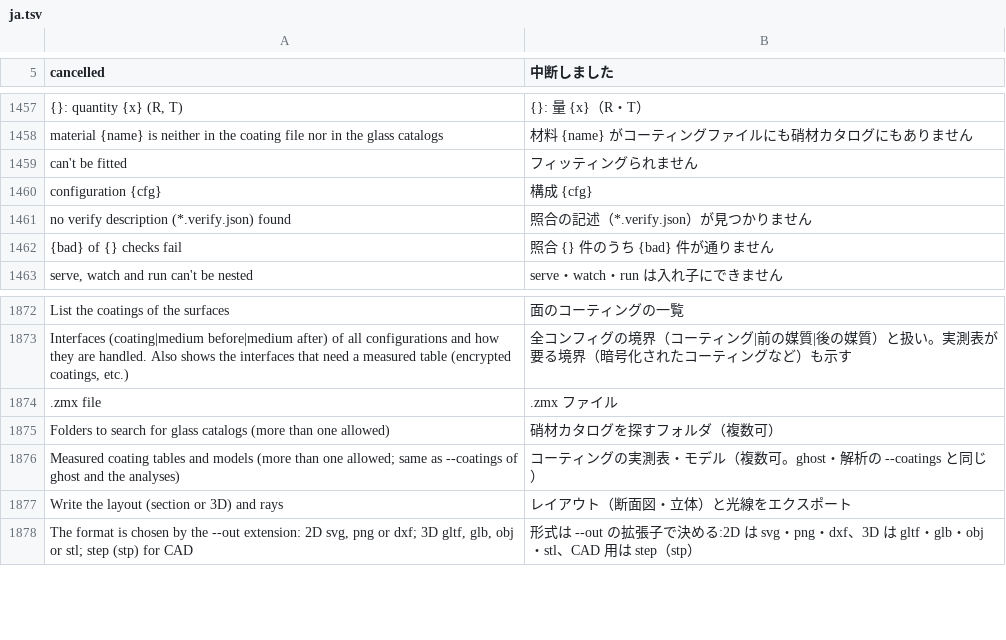
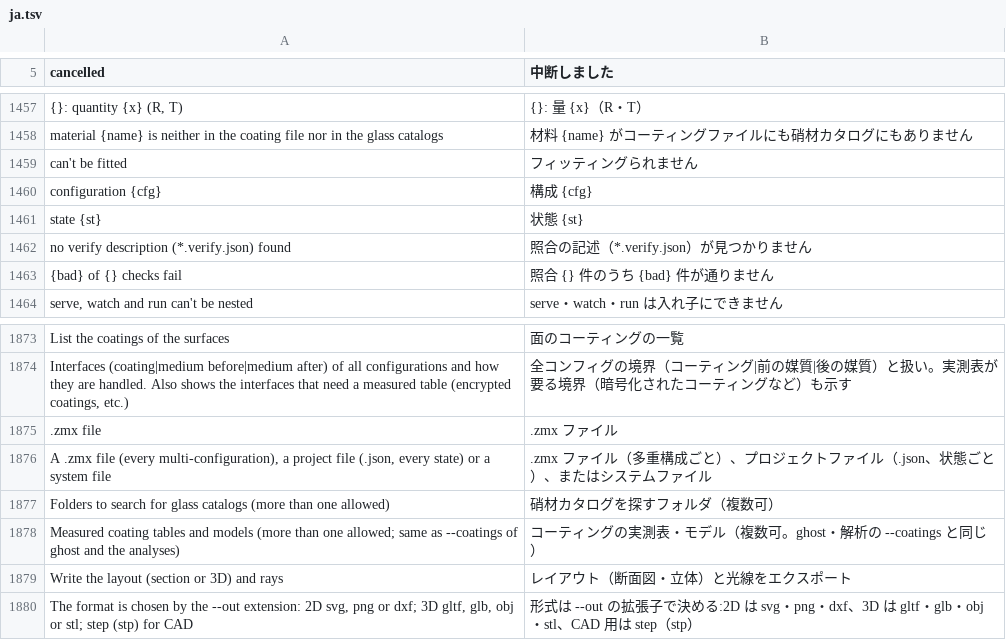
Before and after one commit to masa-iwm/lensbench, a TSV file: crates/lensbench-lang/lang/ja.tsv, drawn as a sheet; only a part is shown, gaps mark what is left out; the diff names each change by its address in the sheet, - before the commit and + after, or states it on an @@ line.

Commit message:
lensbench coatings: read project .json per state and system files

```diff
--- a/crates/lensbench-lang/lang/ja.tsv
+++ b/crates/lensbench-lang/lang/ja.tsv
+row 1461: state {st} | 状態 {st}
+row 1876: A .zmx file (every multi-configuration), a project file (.json, every state) or a system file | .zmx ファイル（多重構成ごと）、プロジェクトファイル（.json、状態ごと）、またはシステムファイル
```
Also changed, not shown: 5 other files.
